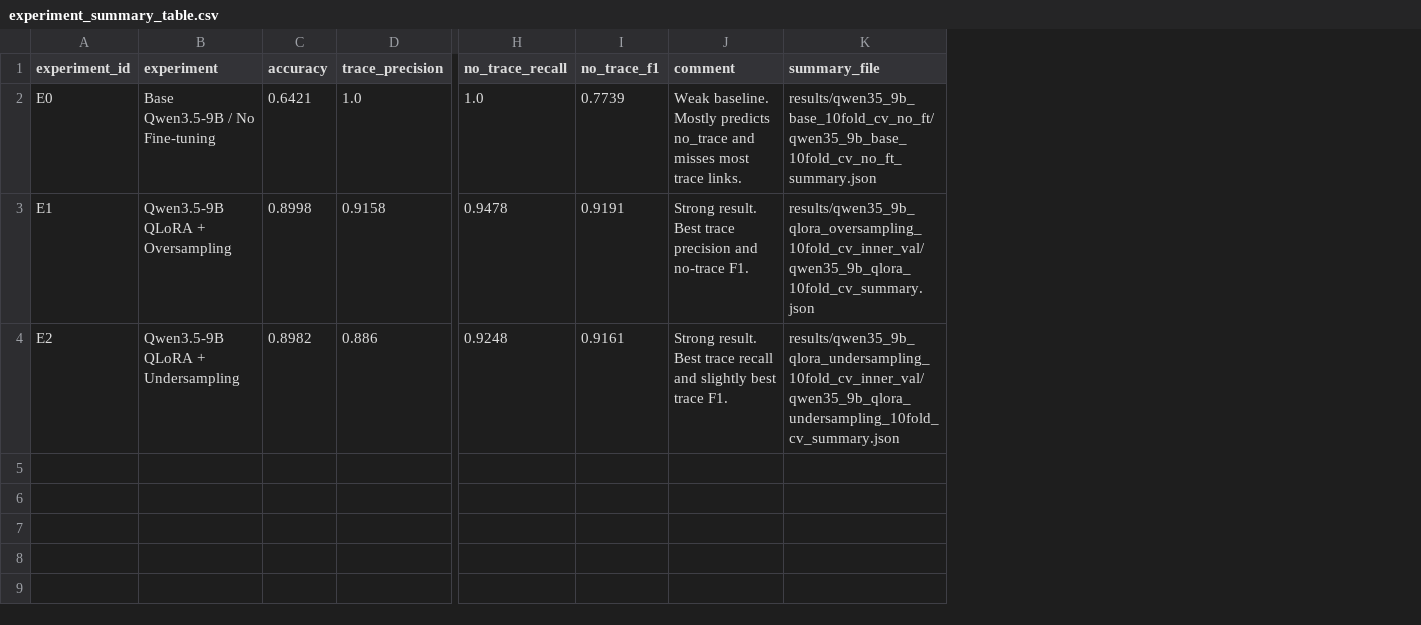
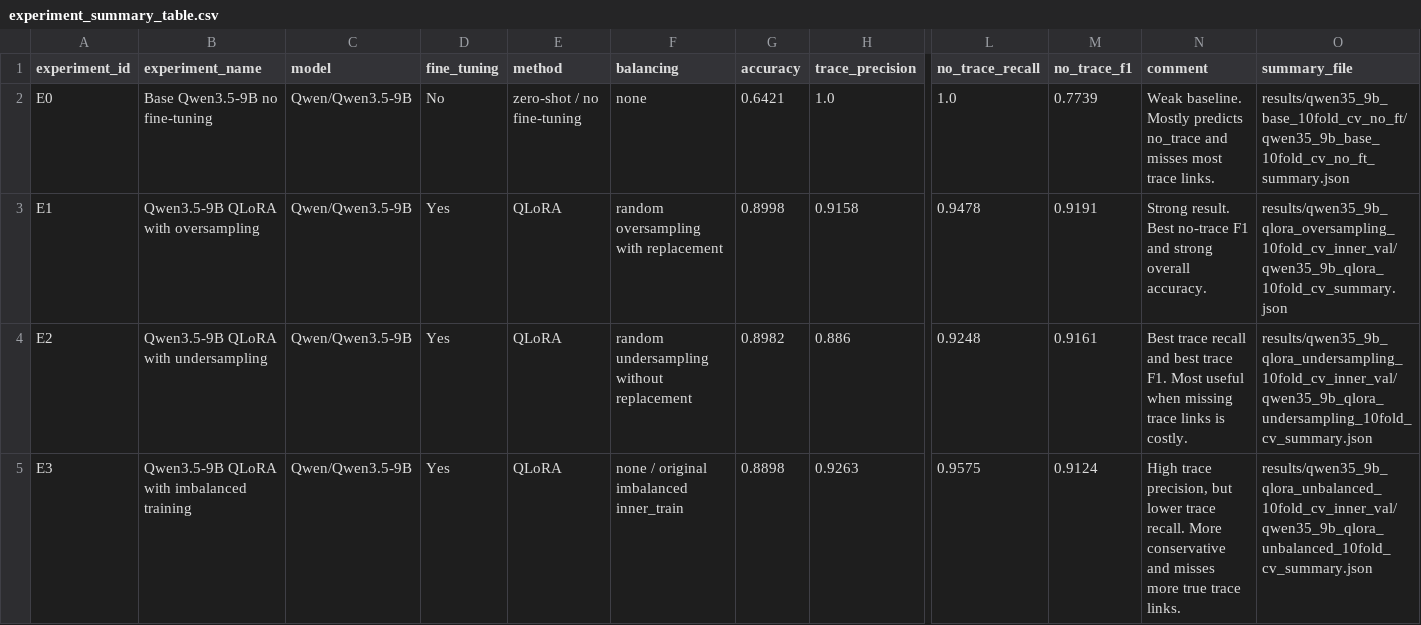
Before and after one commit to sadafanwar/Dataset_EA, a CSV file: results/experiment_summary_table.csv, drawn as a sheet; only a part is shown, gaps mark what is left out; removed rows and columns are numbered as before the commit, all else as after; rows hold the shown columns only; the diff names each change by its address in the sheet, - before the commit and + after, or states it on an @@ line.

Commit message:
Update traceability experiment registry with imbalanced results

```diff
--- a/results/experiment_summary_table.csv
+++ b/results/experiment_summary_table.csv
-column B (experiment), rows 2-4: Base Qwen3.5-9B / No Fine-tuning | Qwen3.5-9B QLoRA + Oversampling | Qwen3.5-9B QLoRA + Undersampling
+column B (experiment_name), rows 2-4: Base Qwen3.5-9B no fine-tuning | Qwen3.5-9B QLoRA with oversampling | Qwen3.5-9B QLoRA with undersampling
+column C (model), rows 2-4: all Qwen/Qwen3.5-9B
+column D (fine_tuning), rows 2-4: No | Yes | Yes
+column E (method), rows 2-4: zero-shot / no fine-tuning | QLoRA | QLoRA
+column F (balancing), rows 2-4: none | random oversampling with replacement | random undersampling without replacement
-N3 (comment): …result. Best trace precision and no-trace F1.
+N3 (comment): …result. Best no-trace F1 and strong overall accuracy.
-N4 (comment): Strong result. Best trace recall and slightly best trace F1.
+N4 (comment): Best trace recall and best trace F1. Most useful when missing trace links is costly.
+row 5: E3 | Qwen3.5-9B QLoRA with imbalanced training | Qwen/Qwen3.5-9B | Yes | QLoRA | none / original imbalanced inner_train | 0.8898 | 0.9263 | 0.9575 | 0.9124 | High trace precision, but lower trace recall. More conservative and misses more true trace links. | results/qwen35_9b_qlora_unbalanced_10fold_cv_inner_val/qwen35_9b_qlora_unbalanced_10fold_cv_summary.json
```
Also changed, not shown: 3 other files.
